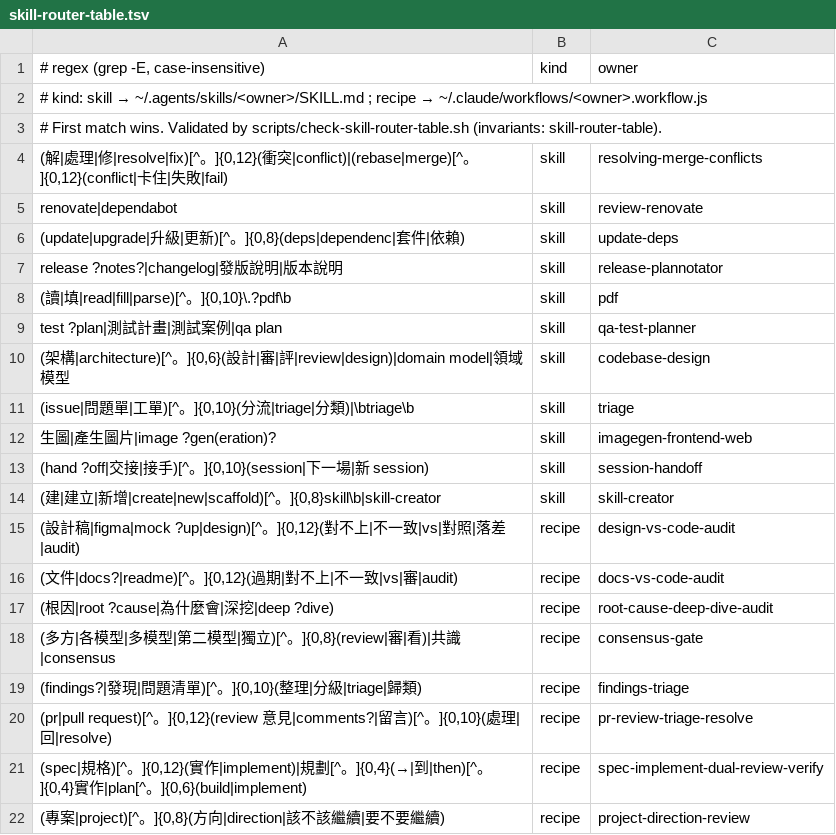
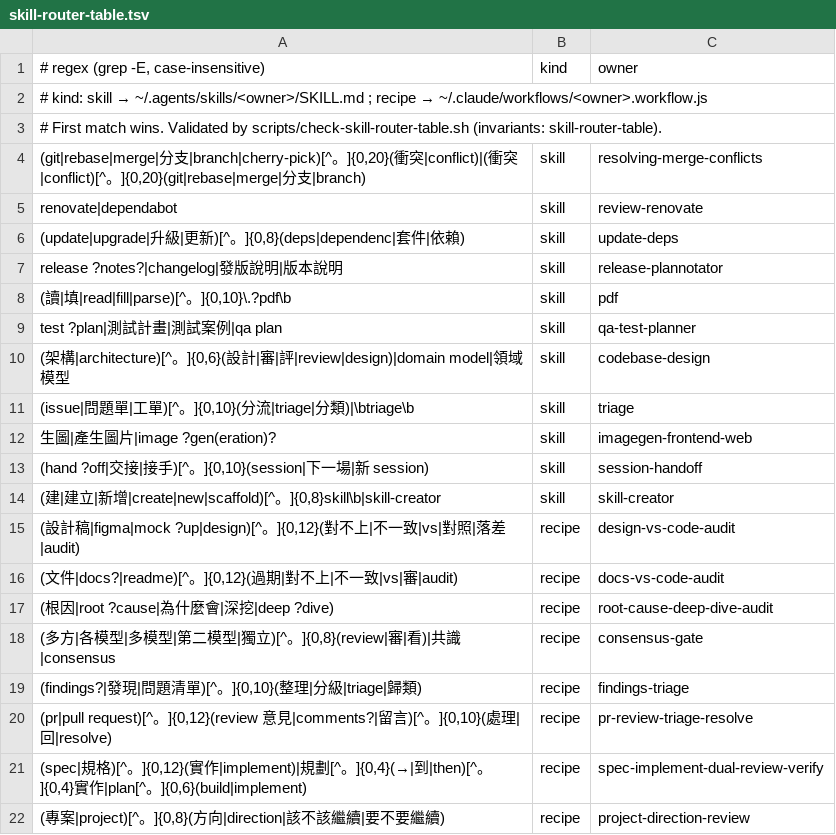
Before and after one commit to ohyeh/agent-scripts, a TSV file: .agents/hooks/skill-router-table.tsv, drawn as a sheet.

```diff
--- a/.agents/hooks/skill-router-table.tsv
+++ b/.agents/hooks/skill-router-table.tsv
@@ -3,3 +3,3 @@
 # First match wins. Validated by scripts/check-skill-router-table.sh (invariants: skill-router-table).
-(解|處理|修|resolve|fix)[^。]{0,12}(衝突|conflict)|(rebase|merge)[^。]{0,12}(conflict|卡住|失敗|fail)	skill	resolving-merge-conflicts
+(git|rebase|merge|分支|branch|cherry-pick)[^。]{0,20}(衝突|conflict)|(衝突|conflict)[^。]{0,20}(git|rebase|merge|分支|branch)	skill	resolving-merge-conflicts
 renovate|dependabot	skill	review-renovate
```
Also changed, not shown: 3 other files.
